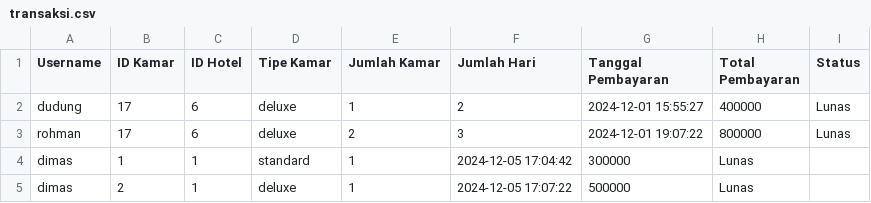
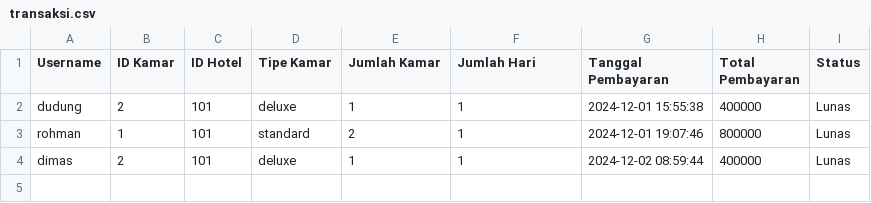
Before and after one commit to dimasrofipurnomo/He-Tech, a CSV file: transaksi.csv, drawn as a sheet.

Commit message:
Update transaksi.csv

```diff
--- a/transaksi.csv
+++ b/transaksi.csv
@@ -1,5 +1,4 @@
 Username,ID Kamar,ID Hotel,Tipe Kamar,Jumlah Kamar,Jumlah Hari,Tanggal Pembayaran,Total Pembayaran,Status
-dudung,17,6,deluxe,1,2,2024-12-01 15:55:27,400000,Lunas
-rohman,17,6,deluxe,2,3,2024-12-01 19:07:22,800000,Lunas
-dimas,1,1,standard,1,2024-12-05 17:04:42,300000,Lunas
-dimas,2,1,deluxe,1,2024-12-05 17:07:22,500000,Lunas
+dudung,2,101,deluxe,1,1,2024-12-01 15:55:38,400000,Lunas
+rohman,1,101,standard,2,1,2024-12-01 19:07:46,800000,Lunas
+dimas,2,101,deluxe,1,1,2024-12-02 08:59:44,400000,Lunas
```
